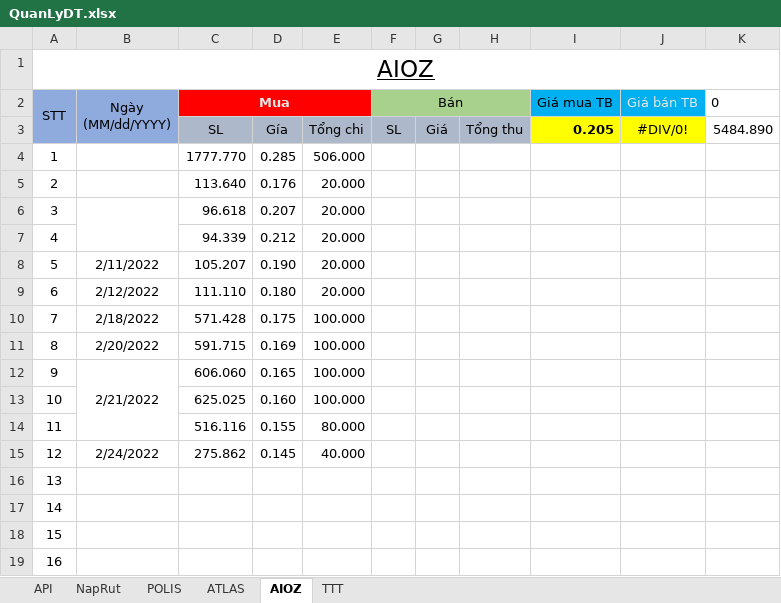
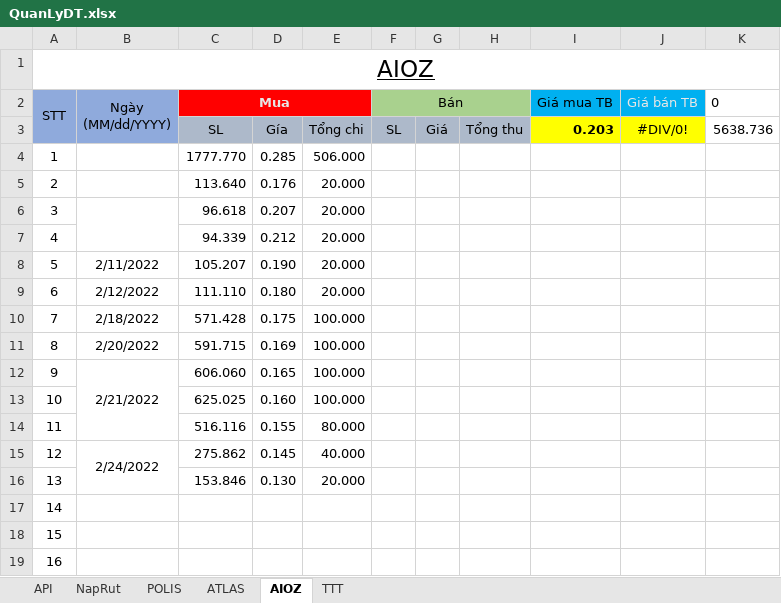
Before and after one commit to haitc21/QLDT, an Excel workbook: QuanLyDT.xlsx, sheet AIOZ, drawn as a sheet; values as stored, in another font and other column widths than the file's, no borders; conditional formats and table styles not drawn; the diff names each change by its address in the sheet, - before the commit and + after, or states it on an @@ line.

Commit message:
20220224b

```diff
--- a/QuanLyDT.xlsx (sheet AIOZ)
+++ b/QuanLyDT.xlsx (sheet AIOZ)
-I3 (Giá mua TB): 0.205
+I3 (Giá mua TB): 0.203
-K3 (0): 5484.890
+K3 (0): 5638.736
+B15:B16 merged
-C16 (Mua): (empty)
+C16 (Mua): 153.846
-D16: (empty)
+D16: 0.130
-E16: (empty)
+E16: 20.000
```
